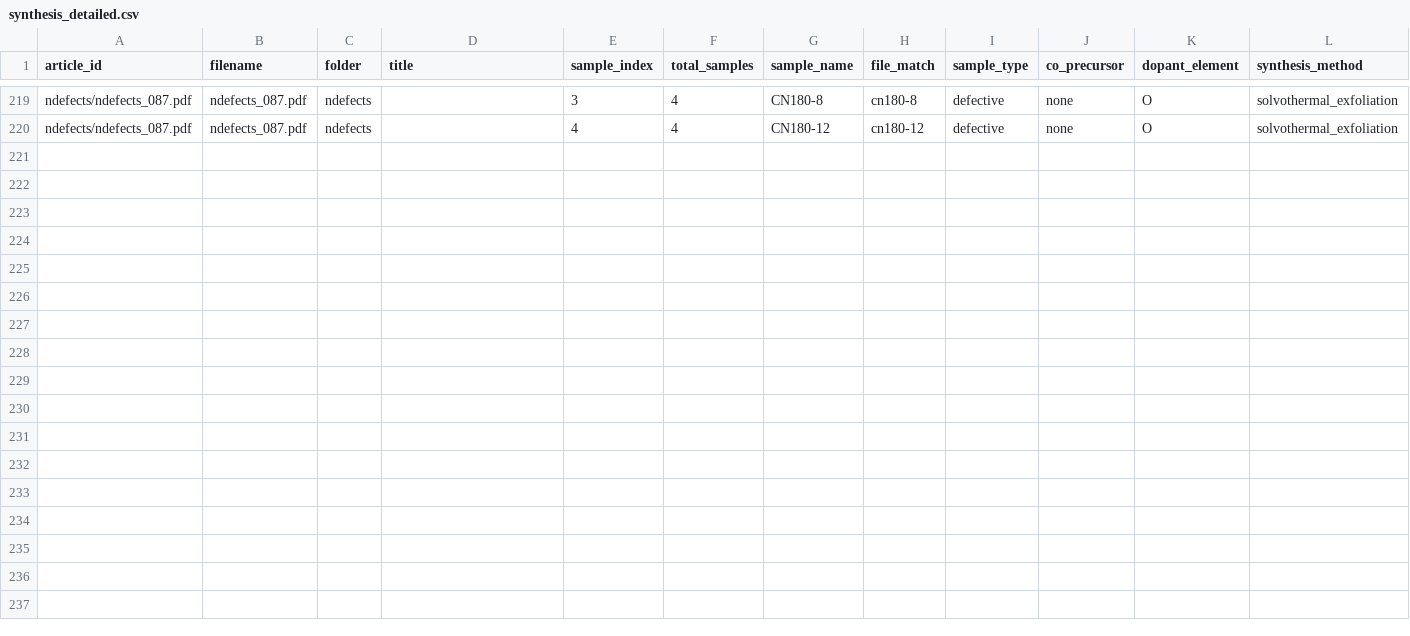
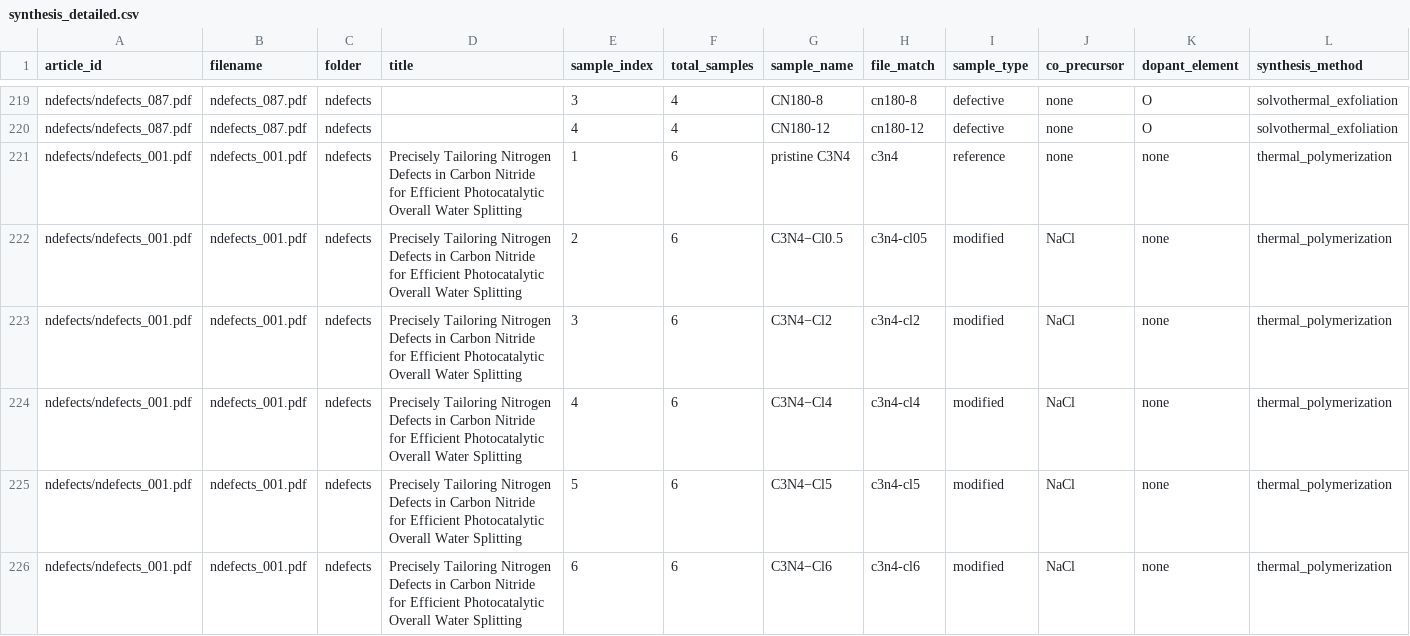
Before and after one commit to VasylChumachenko/defectsProject, a CSV file: synthesis_detailed.csv, drawn as a sheet; only a part is shown, gaps mark what is left out; rows hold the shown columns only; the diff names each change by its address in the sheet, - before the commit and + after, or states it on an @@ line.

```diff
--- a/synthesis_detailed.csv
+++ b/synthesis_detailed.csv
+row 221: ndefects/ndefects_001.pdf | ndefects_001.pdf | ndefects | Precisely Tailoring Nitrogen Defects in Carbon Nitride for Efficient Photocatalytic Overall Water Splitting | 1 | 6 | pristine C3N4 | c3n4 | reference | none | none | thermal_polymerization
+row 222: ndefects/ndefects_001.pdf | ndefects_001.pdf | ndefects | Precisely Tailoring Nitrogen Defects in Carbon Nitride for Efficient Photocatalytic Overall Water Splitting | 2 | 6 | C3N4−Cl0.5 | c3n4-cl05 | modified | NaCl | none | thermal_polymerization
+row 223: ndefects/ndefects_001.pdf | ndefects_001.pdf | ndefects | Precisely Tailoring Nitrogen Defects in Carbon Nitride for Efficient Photocatalytic Overall Water Splitting | 3 | 6 | C3N4−Cl2 | c3n4-cl2 | modified | NaCl | none | thermal_polymerization
+row 224: ndefects/ndefects_001.pdf | ndefects_001.pdf | ndefects | Precisely Tailoring Nitrogen Defects in Carbon Nitride for Efficient Photocatalytic Overall Water Splitting | 4 | 6 | C3N4−Cl4 | c3n4-cl4 | modified | NaCl | none | thermal_polymerization
+row 225: ndefects/ndefects_001.pdf | ndefects_001.pdf | ndefects | Precisely Tailoring Nitrogen Defects in Carbon Nitride for Efficient Photocatalytic Overall Water Splitting | 5 | 6 | C3N4−Cl5 | c3n4-cl5 | modified | NaCl | none | thermal_polymerization
+row 226: ndefects/ndefects_001.pdf | ndefects_001.pdf | ndefects | Precisely Tailoring Nitrogen Defects in Carbon Nitride for Efficient Photocatalytic Overall Water Splitting | 6 | 6 | C3N4−Cl6 | c3n4-cl6 | modified | NaCl | none | thermal_polymerization
```
Also changed, not shown: 33 other files.
